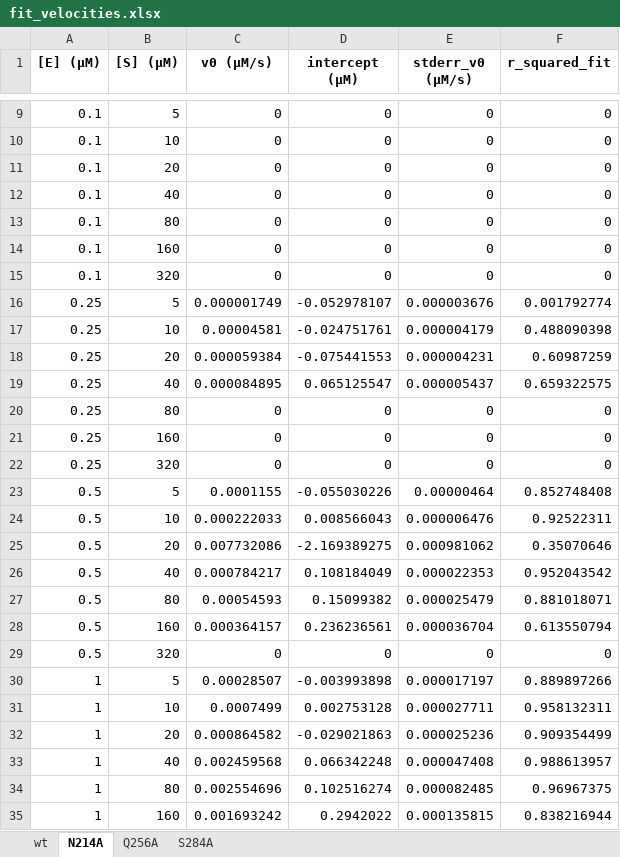
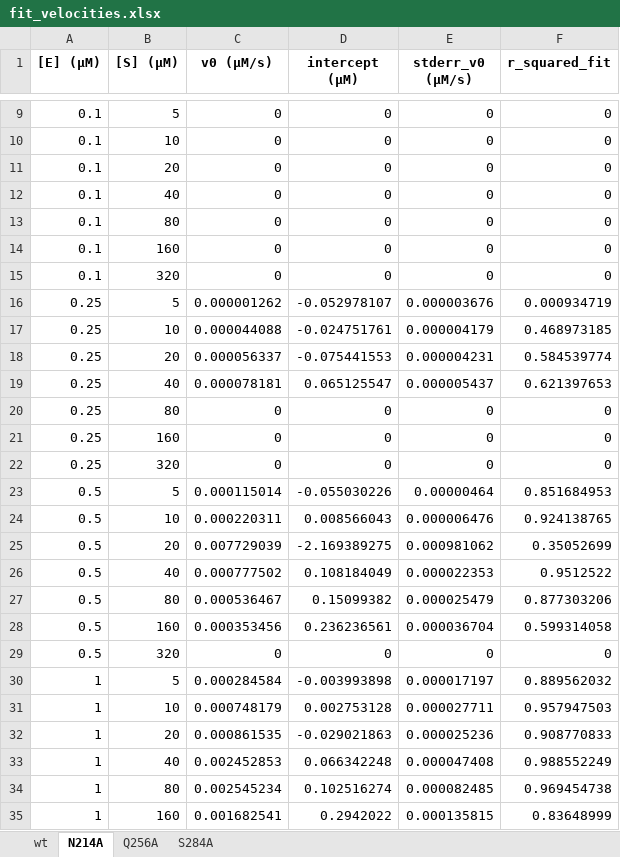
Before and after one commit to tjlane/mprodata, an Excel workbook: kinetics/fit_velocities.xlsx, sheet N214A, drawn as a sheet; only a part is shown, gaps mark what is left out; values as stored, in another font and other column widths than the file's, no borders; the diff covers the shown part only; the diff names each change by its address in the sheet, - before the commit and + after, or states it on an @@ line.

```diff
--- a/kinetics/fit_velocities.xlsx (sheet N214A)
+++ b/kinetics/fit_velocities.xlsx (sheet N214A)
-C16 (v0 (µM/s)): 0.000001749
+C16 (v0 (µM/s)): 0.000001262
-F16 (r_squared_fit): 0.001792774
+F16 (r_squared_fit): 0.000934719
-C17 (v0 (µM/s)): 0.00004581
+C17 (v0 (µM/s)): 0.000044088
-F17 (r_squared_fit): 0.488090398
+F17 (r_squared_fit): 0.468973185
-C18 (v0 (µM/s)): 0.000059384
+C18 (v0 (µM/s)): 0.000056337
-F18 (r_squared_fit): 0.60987259
+F18 (r_squared_fit): 0.584539774
-C19 (v0 (µM/s)): 0.000084895
+C19 (v0 (µM/s)): 0.000078181
-F19 (r_squared_fit): 0.659322575
+F19 (r_squared_fit): 0.621397653
-C23 (v0 (µM/s)): 0.0001155
+C23 (v0 (µM/s)): 0.000115014
-F23 (r_squared_fit): 0.852748408
+F23 (r_squared_fit): 0.851684953
-C24 (v0 (µM/s)): 0.000222033
+C24 (v0 (µM/s)): 0.000220311
-F24 (r_squared_fit): 0.92522311
+F24 (r_squared_fit): 0.924138765
-C25 (v0 (µM/s)): 0.007732086
+C25 (v0 (µM/s)): 0.007729039
-F25 (r_squared_fit): 0.35070646
+F25 (r_squared_fit): 0.35052699
-C26 (v0 (µM/s)): 0.000784217
+C26 (v0 (µM/s)): 0.000777502
-F26 (r_squared_fit): 0.952043542
+F26 (r_squared_fit): 0.9512522
-C27 (v0 (µM/s)): 0.00054593
+C27 (v0 (µM/s)): 0.000536467
-F27 (r_squared_fit): 0.881018071
+F27 (r_squared_fit): 0.877303206
-C28 (v0 (µM/s)): 0.000364157
+C28 (v0 (µM/s)): 0.000353456
-F28 (r_squared_fit): 0.613550794
+F28 (r_squared_fit): 0.599314058
-C30 (v0 (µM/s)): 0.00028507
+C30 (v0 (µM/s)): 0.000284584
-F30 (r_squared_fit): 0.889897266
+F30 (r_squared_fit): 0.889562032
-C31 (v0 (µM/s)): 0.0007499
+C31 (v0 (µM/s)): 0.000748179
-F31 (r_squared_fit): 0.958132311
+F31 (r_squared_fit): 0.957947503
-C32 (v0 (µM/s)): 0.000864582
+C32 (v0 (µM/s)): 0.000861535
-F32 (r_squared_fit): 0.909354499
+F32 (r_squared_fit): 0.908770833
-C33 (v0 (µM/s)): 0.002459568
+C33 (v0 (µM/s)): 0.002452853
-F33 (r_squared_fit): 0.988613957
+F33 (r_squared_fit): 0.988552249
-C34 (v0 (µM/s)): 0.002554696
+C34 (v0 (µM/s)): 0.002545234
-F34 (r_squared_fit): 0.96967375
+F34 (r_squared_fit): 0.969454738
-C35 (v0 (µM/s)): 0.001693242
+C35 (v0 (µM/s)): 0.001682541
-F35 (r_squared_fit): 0.838216944
+F35 (r_squared_fit): 0.83648999
```
Also changed, not shown: 142 edited cells elsewhere in this sheet, sheet S284A, sheet wt, sheet Q256A, kinetics/fit_michaelis-menten_parameters.xlsx, 8 other files.
